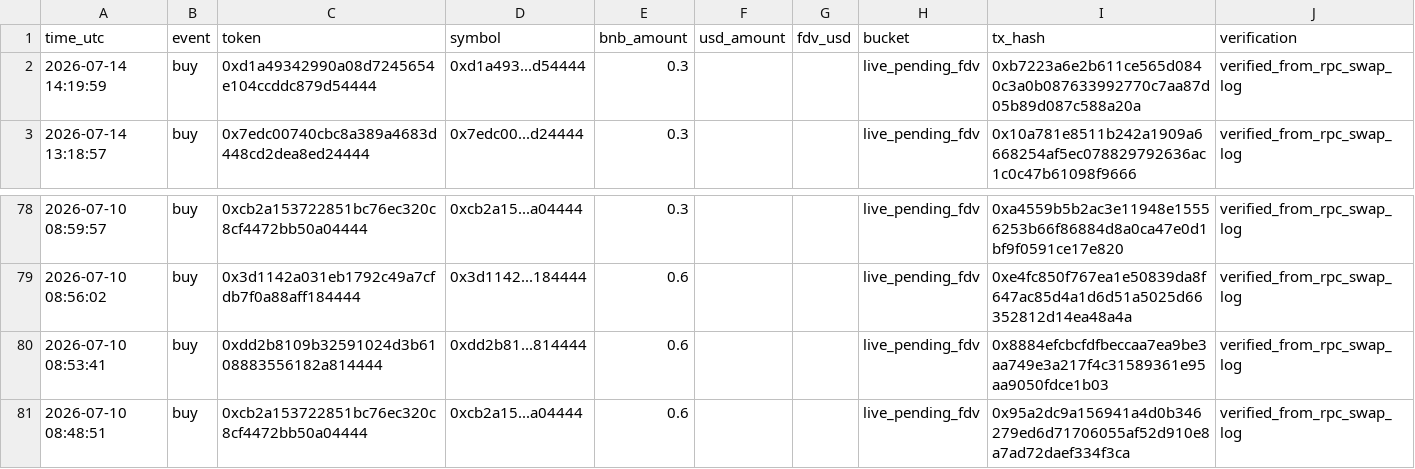
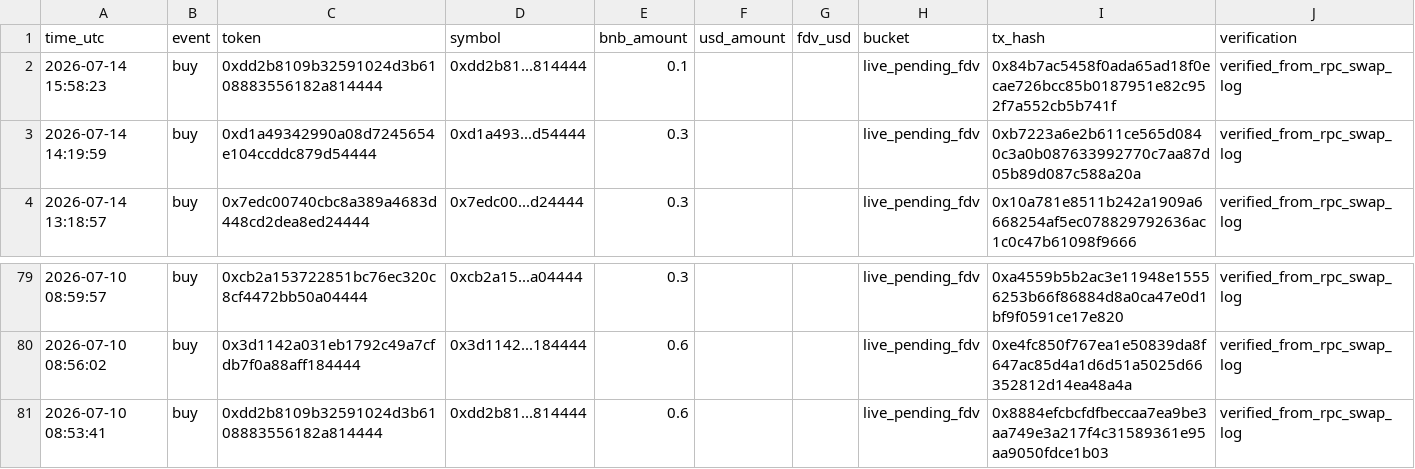
Before and after one commit to hahahakang/bsc-fourmeme-analysis-live, a CSV file: data/live_recent_buys.csv, drawn as a sheet; only a part is shown, gaps mark what is left out.

```diff
--- a/data/live_recent_buys.csv
+++ b/data/live_recent_buys.csv
@@ -1,2 +1,3 @@
 time_utc,event,token,symbol,bnb_amount,usd_amount,fdv_usd,bucket,tx_hash,verification
+2026-07-14 15:58:23,buy,0xdd2b8109b32591024d3b6108883556182a814444,0xdd2b81...814444,0.1,,,live_pending_fdv,0x84b7ac5458f0ada65ad18f0ecae726bcc85b0187951e82c952f7a552cb5b741f,verified_from_rpc_swap_log
 2026-07-14 14:19:59,buy,0xd1a49342990a08d7245654e104ccddc879d54444,0xd1a493...d54444,0.3,,,live_pending_fdv,0xb7223a6e2b611ce565d0840c3a0b087633992770c7aa87d05b89d087c588a20a,verified_from_rpc_swap_log
@@ -80,2 +81 @@ time_utc,event,token,symbol,bnb_amount,usd_amount,fdv_usd,bucket,tx_hash,verific
 2026-07-10 08:53:41,buy,0xdd2b8109b32591024d3b6108883556182a814444,0xdd2b81...814444,0.6,,,live_pending_fdv,0x8884efcbcfdfbeccaa7ea9be3aa749e3a217f4c31589361e95aa9050fdce1b03,verified_from_rpc_swap_log
-2026-07-10 08:48:51,buy,0xcb2a153722851bc76ec320c8cf4472bb50a04444,0xcb2a15...a04444,0.6,,,live_pending_fdv,0x95a2dc9a156941a4d0b346279ed6d71706055af52d910e8a7ad72daef334f3ca,verified_from_rpc_swap_log
```
Also changed, not shown: data/live_events.csv, data/live_recent_positions.csv, 5 other files.
